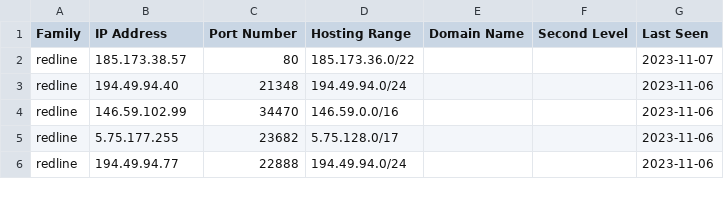
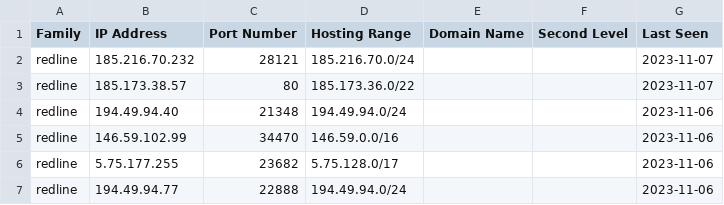
Before and after one commit to Abjuri5t/SarlackLab, a CSV file: IOCs.csv, drawn as a sheet; only a part is shown; the diff names each change by its address in the sheet, - before the commit and + after, or states it on an @@ line.

Commit message:
IOC update

```diff
--- a/IOCs.csv
+++ b/IOCs.csv
+row 2: redline | 185.216.70.232 | 28121 | 185.216.70.0/24 |  |  | 2023-11-07
```
